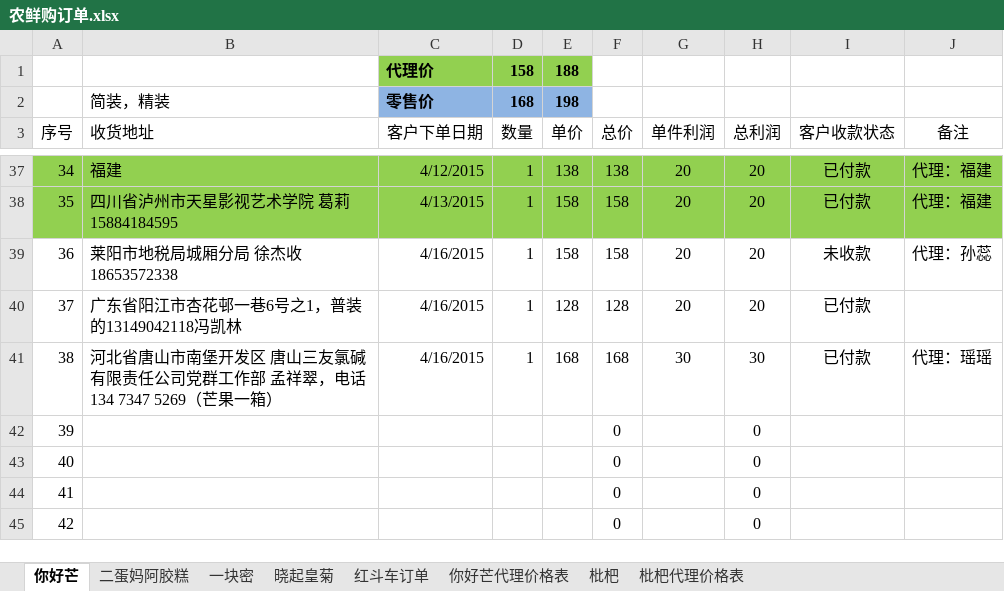
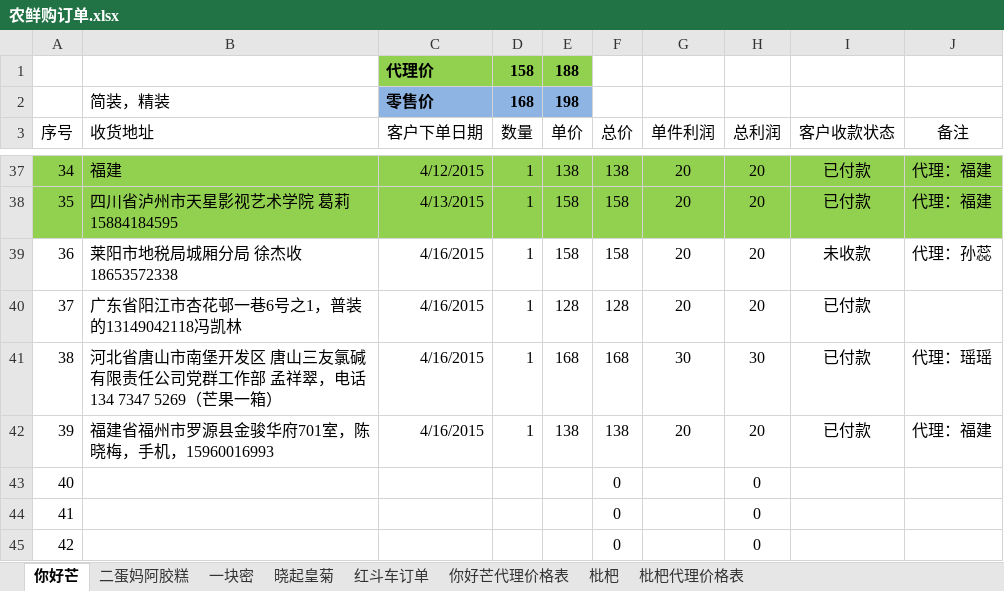
Before and after one commit to ettor/miyou, an Excel workbook: Documents/农鲜购订单.xlsx, sheet 你好芒, drawn as a sheet; only a part is shown, gaps mark what is left out; values as stored, in another font and other column widths than the file's, no borders; the diff names each change by its address in the sheet, - before the commit and + after, or states it on an @@ line.

```diff
--- a/Documents/农鲜购订单.xlsx (sheet 你好芒)
+++ b/Documents/农鲜购订单.xlsx (sheet 你好芒)
-B42 (收货地址): (empty)
+B42 (收货地址): 福建省福州市罗源县金骏华府701室，陈晓梅，手机，15960016993
-C42 (客户下单日期): (empty)
+C42 (客户下单日期): 4/16/2015
-D42 (数量): (empty)
+D42 (数量): 1
-E42 (单价): (empty)
+E42 (单价): 138
-F42 (总价): 0
+F42 (总价): 138
-G42 (单件利润): (empty)
+G42 (单件利润): 20
-H42 (总利润): 0
+H42 (总利润): 20
-I42 (客户收款状态): (empty)
+I42 (客户收款状态): 已付款
-J42 (备注): (empty)
+J42 (备注): 代理：福建
```
